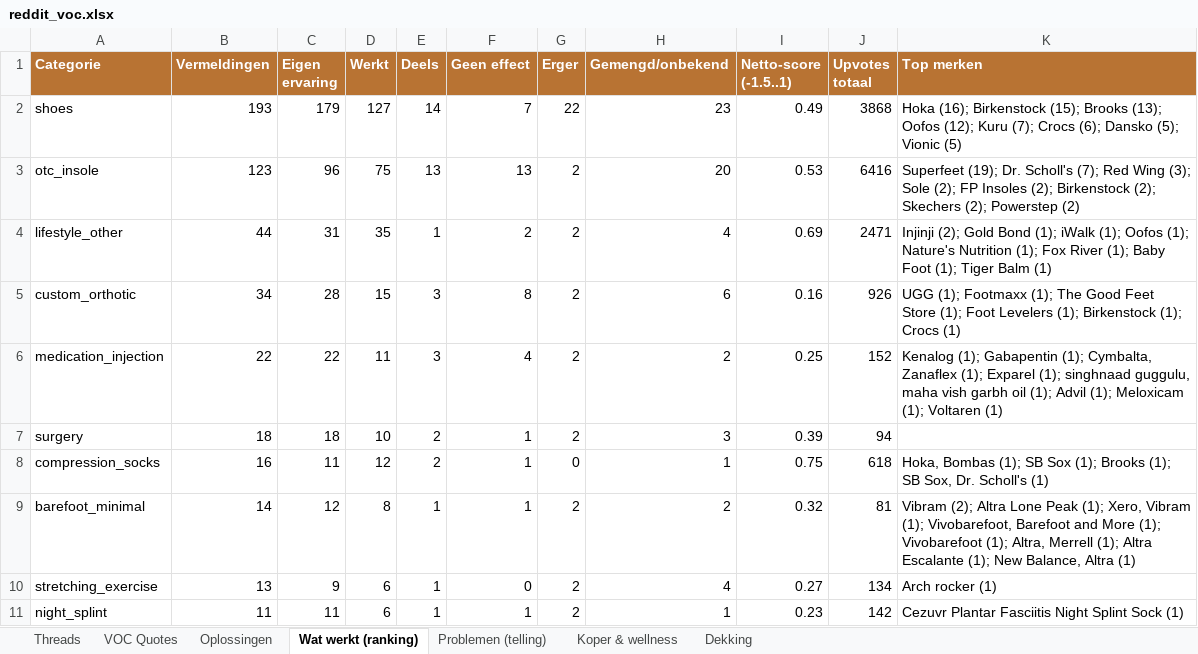
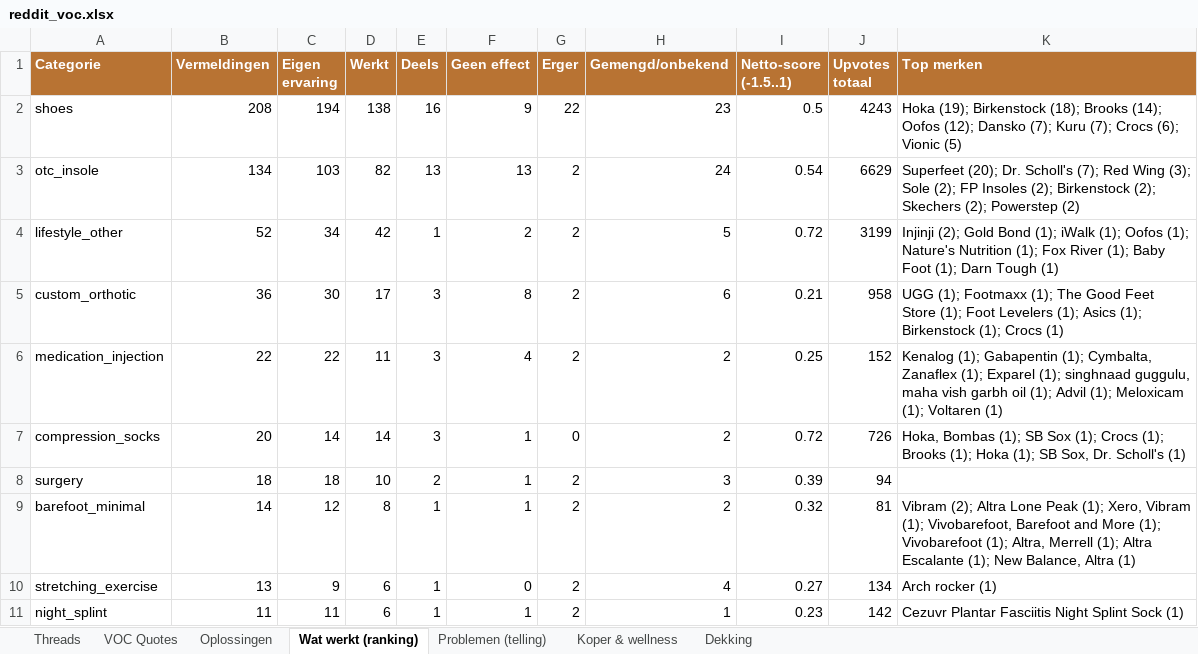
Before and after one commit to JorisKeijzer/Reddit-Scraper-Wintereijk, an Excel workbook: exports/reddit_voc.xlsx, sheet Wat werkt (ranking), drawn as a sheet; only a part is shown; values as stored, in another font and other column widths than the file's, no borders; removed rows and columns are numbered as before the commit, all else as after; the diff names each change by its address in the sheet, - before the commit and + after, or states it on an @@ line.

```diff
--- a/exports/reddit_voc.xlsx (sheet Wat werkt (ranking))
+++ b/exports/reddit_voc.xlsx (sheet Wat werkt (ranking))
-B2 (Vermeldingen): 193
+B2 (Vermeldingen): 208
-C2 (Eigen ervaring): 179
+C2 (Eigen ervaring): 194
-D2 (Werkt): 127
+D2 (Werkt): 138
-E2 (Deels): 14
+E2 (Deels): 16
-F2 (Geen effect): 7
+F2 (Geen effect): 9
-I2 (Netto-score (-1.5..1)): 0.49
+I2 (Netto-score (-1.5..1)): 0.5
-J2 (Upvotes totaal): 3868
+J2 (Upvotes totaal): 4243
-K2 (Top merken): Hoka (16); Birkenstock (15); Brooks (13); Oofos (12); Kuru (7); Crocs (6); Dansko (5); Vionic (5)
+K2 (Top merken): Hoka (19); Birkenstock (18); Brooks (14); Oofos (12); Dansko (7); Kuru (7); Crocs (6); Vionic (5)
-B3 (Vermeldingen): 123
+B3 (Vermeldingen): 134
-C3 (Eigen ervaring): 96
+C3 (Eigen ervaring): 103
-D3 (Werkt): 75
+D3 (Werkt): 82
-H3 (Gemengd/onbekend): 20
+H3 (Gemengd/onbekend): 24
-I3 (Netto-score (-1.5..1)): 0.53
+I3 (Netto-score (-1.5..1)): 0.54
-J3 (Upvotes totaal): 6416
+J3 (Upvotes totaal): 6629
-K3 (Top merken): Superfeet (19); Dr. Scholl's…
+K3 (Top merken): Superfeet (20); Dr. Scholl's…
-B4 (Vermeldingen): 44
+B4 (Vermeldingen): 52
-C4 (Eigen ervaring): 31
+C4 (Eigen ervaring): 34
-D4 (Werkt): 35
+D4 (Werkt): 42
-H4 (Gemengd/onbekend): 4
+H4 (Gemengd/onbekend): 5
-I4 (Netto-score (-1.5..1)): 0.69
+I4 (Netto-score (-1.5..1)): 0.72
-J4 (Upvotes totaal): 2471
+J4 (Upvotes totaal): 3199
-K4 (Top merken): …Foot (1); Tiger Balm (1)
+K4 (Top merken): …Foot (1); Darn Tough (1)
-B5 (Vermeldingen): 34
+B5 (Vermeldingen): 36
-C5 (Eigen ervaring): 28
+C5 (Eigen ervaring): 30
-D5 (Werkt): 15
+D5 (Werkt): 17
-I5 (Netto-score (-1.5..1)): 0.16
+I5 (Netto-score (-1.5..1)): 0.21
-J5 (Upvotes totaal): 926
+J5 (Upvotes totaal): 958
-K5 (Top merken): …Levelers (1); Birkenstock (1);…
+K5 (Top merken): …Levelers (1); Asics (1); Birkenstock (1);…
+row 7: compression_socks | 20 | 14 | 14 | 3 | 1 | 0 | 2 | 0.72 | 726 | Hoka, Bombas (1); SB Sox (1); Crocs (1); Brooks (1); Hoka (1); SB Sox, Dr. Scholl's (1)
-row 8: compression_socks | 16 | 11 | 12 | 2 | 1 | 0 | 1 | 0.75 | 618 | Hoka, Bombas (1); SB Sox (1); Brooks (1); SB Sox, Dr. Scholl's (1)
```
Also changed, not shown: sheet VOC Quotes, sheet Oplossingen, sheet Threads, sheet Problemen (telling), sheet Dekking, 21 other files.
